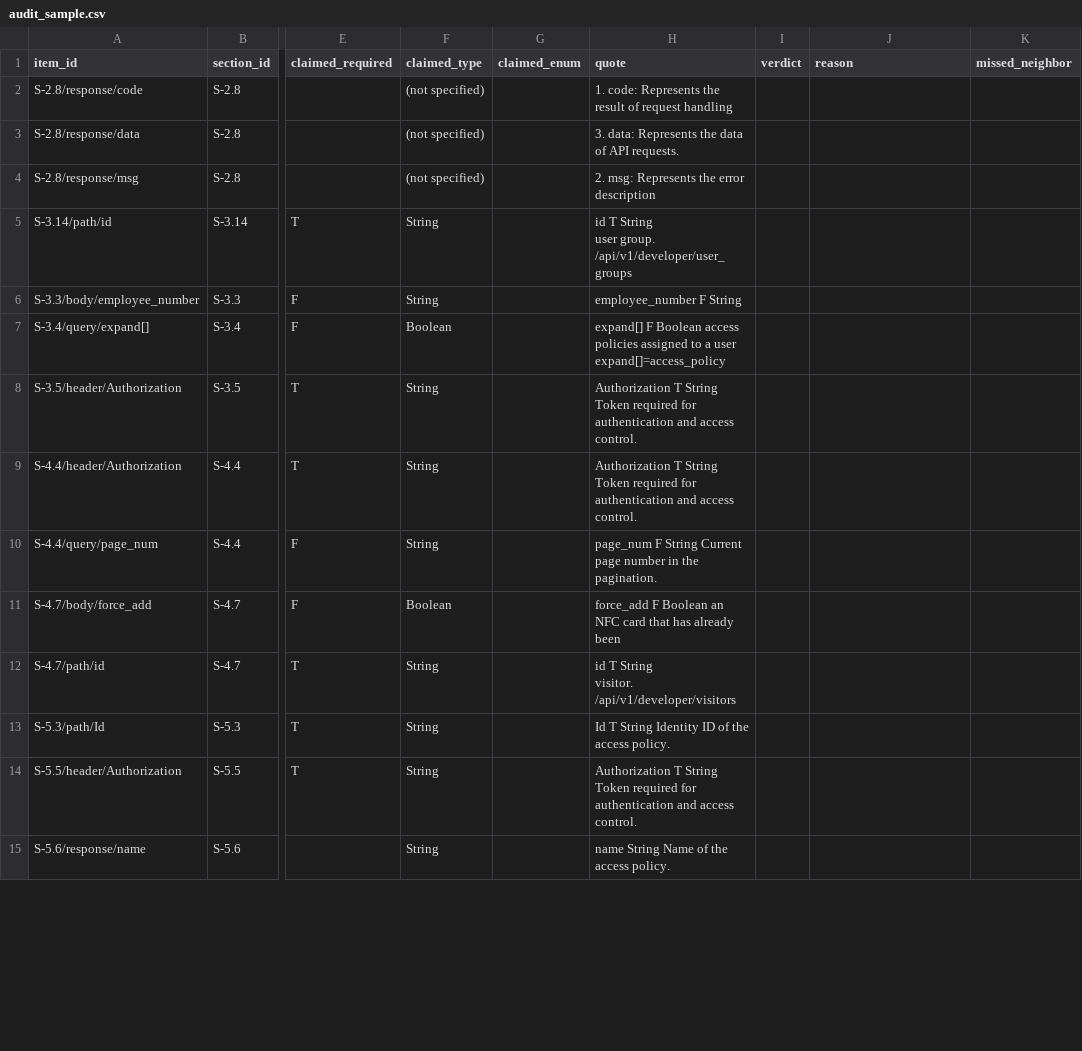
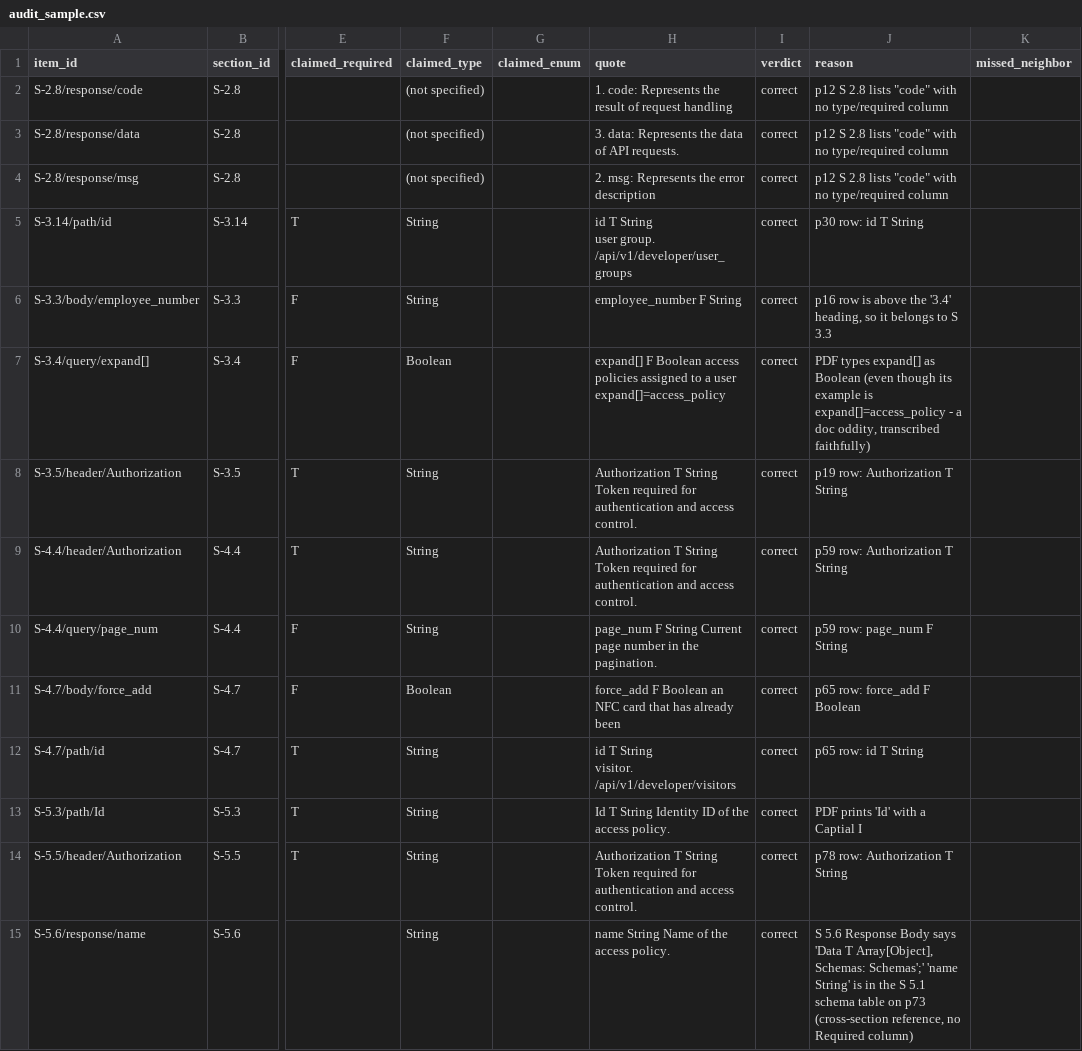
Before and after one commit to jeshiomurmu/SpecProof, a CSV file: eval/audit/audit_sample.csv, drawn as a sheet; only a part is shown, gaps mark what is left out; the diff covers the shown part only; the diff names each change by its address in the sheet, - before the commit and + after, or states it on an @@ line.

Commit message:
feat(T13): human audit, findings review, manual baseline and honest provenance
- Blind audit: 40/40 sampled contract items judged correct against the PDF (eval/audit/audit_sample.csv, audit_score.json)

- Findings review: all 63 candidates checked against the PDF, community spec and client code; 28 confirmed, 35 rejected with reasons (eval/audit/findings_review.csv)

- Manual baseline: section 5.8 transcribed by hand with a stopwatch, including the transcription errors made (manual_baseline.csv + sheet)

- Provenance: 11 chapter-4 contracts relabeled ibm-bob+claude-code (scripts/fix_producers.py); pipeline, metrics and report regenerated

- Evidence: IBM Bob T08 session export and screenshots (PDF document reading, specproof-extract skill, contract writes, stop when the allowance ran out); finding screenshots in review/shots

- scripts/repro_pin_code.py reproduces the py-unifi-access pin_code type mismatch

- test: isolate EVL-006 from the committed audit sheet

- docs: honest AI attribution in README, AI usage log and session index; add contract JSON schema

```diff
--- a/eval/audit/audit_sample.csv
+++ b/eval/audit/audit_sample.csv
-I2:I15 (verdict): (empty)
+I2:I15 (verdict): correct
-J2:J4 (reason): (empty)
+J2:J4 (reason): p12 S 2.8 lists "code" with no type/required column
-J5 (reason): (empty)
+J5 (reason): p30 row: id T String
-J6 (reason): (empty)
+J6 (reason): p16 row is above the '3.4' heading, so it belongs to S 3.3
-J7 (reason): (empty)
+J7 (reason): PDF types expand[] as Boolean (even though its example is expand[]=access_policy - a doc oddity, transcribed faithfully)
-J8 (reason): (empty)
+J8 (reason): p19 row: Authorization T String
-J9 (reason): (empty)
+J9 (reason): p59 row: Authorization T String
-J10 (reason): (empty)
+J10 (reason): p59 row: page_num F String
-J11 (reason): (empty)
+J11 (reason): p65 row: force_add F Boolean
-J12 (reason): (empty)
+J12 (reason): p65 row: id T String
-J13 (reason): (empty)
+J13 (reason): PDF prints 'Id' with a Captial I
-J14 (reason): (empty)
+J14 (reason): p78 row: Authorization T String
-J15 (reason): (empty)
+J15 (reason): S 5.6 Response Body says 'Data T Array[Object], Schemas: Schemas';' 'name String' is in the S 5.1 schema table on p73 (cross-section reference, no Required column)
```
Also changed, not shown: 52 edited cells elsewhere in this file, 44 other files.
